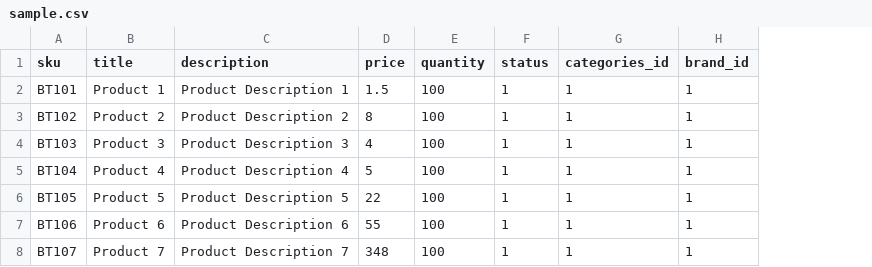
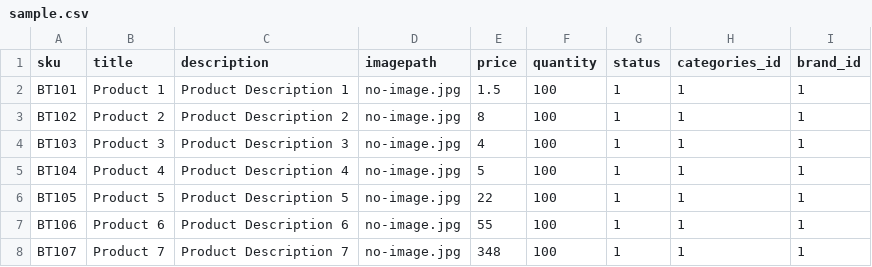
Before and after one commit to gerzahim/shopping-cart, a CSV file: public/import/sample.csv, drawn as a sheet; the diff names each change by its address in the sheet, - before the commit and + after, or states it on an @@ line.

```diff
--- a/public/import/sample.csv
+++ b/public/import/sample.csv
+column D (imagepath), rows 2-8: all no-image.jpg
```
Also changed, not shown: 19 other files.
